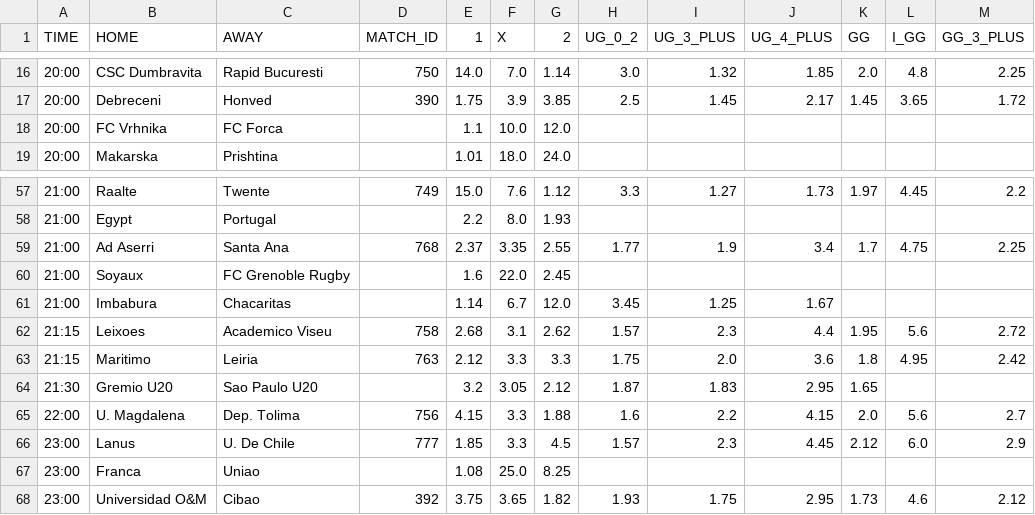
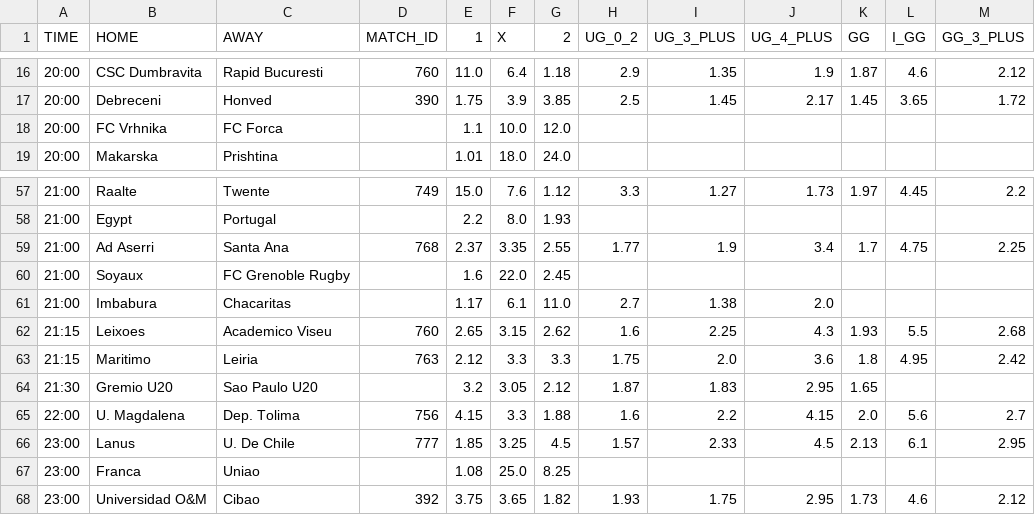
Before and after one commit to kapcina69/Arbitrage2, a CSV file: merkur/merkur_mecevi_format.csv, drawn as a sheet; only a part is shown, gaps mark what is left out; the diff covers the shown part only.

```diff
--- a/merkur/merkur_mecevi_format.csv
+++ b/merkur/merkur_mecevi_format.csv
@@ -16,2 +16,2 @@ TIME;HOME;AWAY;MATCH_ID;1;X;2;UG_0_2;UG_3_PLUS;UG_4_PLUS;GG;I_GG;GG_3_PLUS
-20:00;CSC Dumbravita;Rapid Bucuresti;750;14.0;7.0;1.14;3.0;1.32;1.85;2.0;4.8;2.25
+20:00;CSC Dumbravita;Rapid Bucuresti;760;11.0;6.4;1.18;2.9;1.35;1.9;1.87;4.6;2.12
 20:00;Debreceni;Honved;390;1.75;3.9;3.85;2.5;1.45;2.17;1.45;3.65;1.72
@@ -60,4 +60,4 @@ TIME;HOME;AWAY;MATCH_ID;1;X;2;UG_0_2;UG_3_PLUS;UG_4_PLUS;GG;I_GG;GG_3_PLUS
 21:00;Soyaux;FC Grenoble Rugby;;1.6;22.0;2.45;;;;;;
-21:00;Imbabura;Chacaritas;;1.14;6.7;12.0;3.45;1.25;1.67;;;
-21:15;Leixoes;Academico Viseu;758;2.68;3.1;2.62;1.57;2.3;4.4;1.95;5.6;2.72
+21:00;Imbabura;Chacaritas;;1.17;6.1;11.0;2.7;1.38;2.0;;;
+21:15;Leixoes;Academico Viseu;760;2.65;3.15;2.62;1.6;2.25;4.3;1.93;5.5;2.68
 21:15;Maritimo;Leiria;763;2.12;3.3;3.3;1.75;2.0;3.6;1.8;4.95;2.42
@@ -65,3 +65,3 @@ TIME;HOME;AWAY;MATCH_ID;1;X;2;UG_0_2;UG_3_PLUS;UG_4_PLUS;GG;I_GG;GG_3_PLUS
 22:00;U. Magdalena;Dep. Tolima;756;4.15;3.3;1.88;1.6;2.2;4.15;2.0;5.6;2.7
-23:00;Lanus;U. De Chile;777;1.85;3.3;4.5;1.57;2.3;4.45;2.12;6.0;2.9
+23:00;Lanus;U. De Chile;777;1.85;3.25;4.5;1.57;2.33;4.5;2.13;6.1;2.95
 23:00;Franca;Uniao;;1.08;25.0;8.25;;;;;;
```
Also changed, not shown: 43 edited cells elsewhere in this file, soccer/soccer_mecevi.csv, 24 other files.
